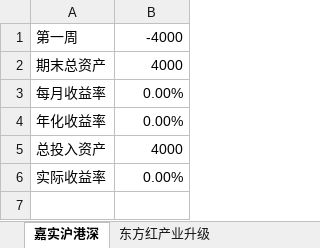
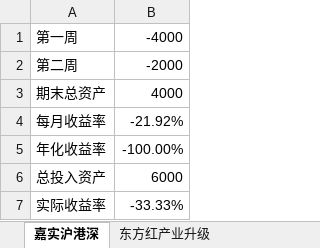
Before and after one commit to zx64561414/Fund_investment, an Excel workbook: 定投表.xlsx, sheet 嘉实沪港深, drawn as a sheet; values as stored, in another font and other column widths than the file's, no borders; addresses are those after the commit; the diff names each change by its address in the sheet, - before the commit and + after, or states it on an @@ line.

```diff
--- a/定投表.xlsx (sheet 嘉实沪港深)
+++ b/定投表.xlsx (sheet 嘉实沪港深)
+row 2: 第二周 | -2000
-B4: 0.00%
+B4: -21.92%
-B5: 0.00%
+B5: -100.00%
-B6: 4000
+B6: 6000
-B7: 0.00%
+B7: -33.33%
```
Also changed, not shown: sheet 东方红产业升级, sheet 上证50AH, sheet 东方红中国优势, sheet 红利机会.
